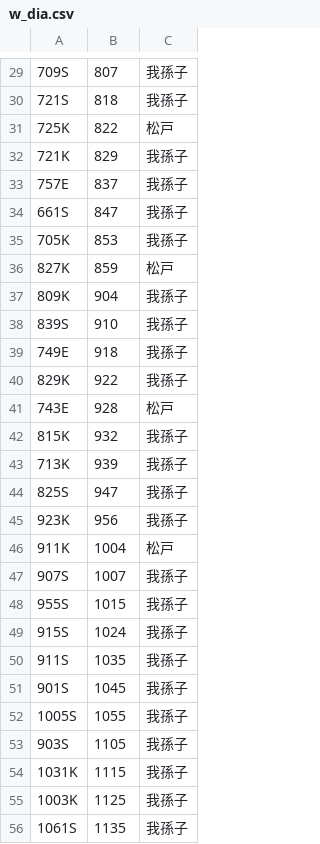
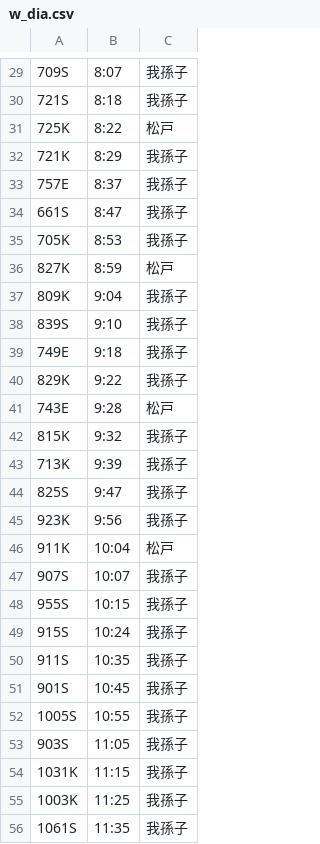
Before and after one commit to mascat-anon/mascat-anon.github.io, a CSV file: JJC_TID/w_dia.csv, drawn as a sheet; only a part is shown, gaps mark what is left out; the diff covers the shown part only.

```diff
--- a/JJC_TID/w_dia.csv
+++ b/JJC_TID/w_dia.csv
@@ -29,28 +29,28 @@
-709S,807,我孫子
-721S,818,我孫子
-725K,822,松戸
-721K,829,我孫子
-757E,837,我孫子
-661S,847,我孫子
-705K,853,我孫子
-827K,859,松戸
-809K,904,我孫子
-839S,910,我孫子
-749E,918,我孫子
-829K,922,我孫子
-743E,928,松戸
-815K,932,我孫子
-713K,939,我孫子
-825S,947,我孫子
-923K,956,我孫子
-911K,1004,松戸
-907S,1007,我孫子
-955S,1015,我孫子
-915S,1024,我孫子
-911S,1035,我孫子
-901S,1045,我孫子
-1005S,1055,我孫子
-903S,1105,我孫子
-1031K,1115,我孫子
-1003K,1125,我孫子
-1061S,1135,我孫子
+709S,8:07,我孫子
+721S,8:18,我孫子
+725K,8:22,松戸
+721K,8:29,我孫子
+757E,8:37,我孫子
+661S,8:47,我孫子
+705K,8:53,我孫子
+827K,8:59,松戸
+809K,9:04,我孫子
+839S,9:10,我孫子
+749E,9:18,我孫子
+829K,9:22,我孫子
+743E,9:28,松戸
+815K,9:32,我孫子
+713K,9:39,我孫子
+825S,9:47,我孫子
+923K,9:56,我孫子
+911K,10:04,松戸
+907S,10:07,我孫子
+955S,10:15,我孫子
+915S,10:24,我孫子
+911S,10:35,我孫子
+901S,10:45,我孫子
+1005S,10:55,我孫子
+903S,11:05,我孫子
+1031K,11:15,我孫子
+1003K,11:25,我孫子
+1061S,11:35,我孫子
```
Also changed, not shown: 130 edited cells elsewhere in this file, 1 other file.
